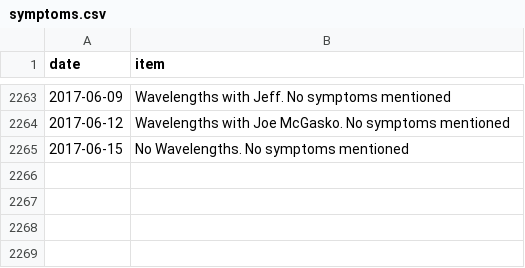
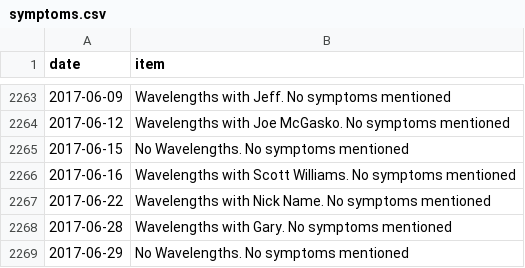
Before and after one commit to SpikeyBXL/thursdaywavelengths, a CSV file: data/symptoms.csv, drawn as a sheet; only a part is shown, gaps mark what is left out.

Commit message:
Add new symptom entries for June 2017

```diff
--- a/data/symptoms.csv
+++ b/data/symptoms.csv
@@ -2265 +2265,5 @@ date,item
 2017-06-15,No Wavelengths. No symptoms mentioned
+2017-06-16,Wavelengths with Scott Williams. No symptoms mentioned
+2017-06-22,Wavelengths with Nick Name. No symptoms mentioned
+2017-06-28,Wavelengths with Gary. No symptoms mentioned
+2017-06-29,No Wavelengths. No symptoms mentioned
```
